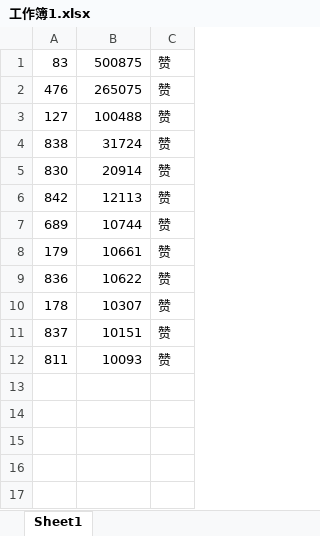
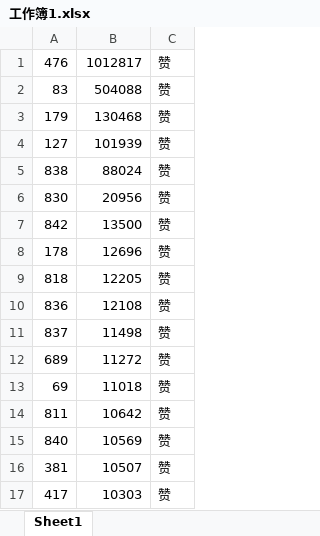
Before and after one commit to SamFisher940425/Brush-Ticket, an Excel workbook: Brush/工作簿1.xlsx, sheet Sheet1, drawn as a sheet; values as stored, in another font and other column widths than the file's, no borders; removed rows and columns are numbered as before the commit, all else as after; the diff names each change by its address in the sheet, - before the commit and + after, or states it on an @@ line.

```diff
--- a/Brush/工作簿1.xlsx (sheet Sheet1)
+++ b/Brush/工作簿1.xlsx (sheet Sheet1)
-row 1: 83 | 500875 | 赞
-B1: 265075
+B1: 1012817
+row 2: 83 | 504088 | 赞
+row 3: 179 | 130468 | 赞
-B4: 100488
+B4: 101939
-B5: 31724
+B5: 88024
-B6: 20914
+B6: 20956
-B7: 12113
+B7: 13500
-row 7: 689 | 10744 | 赞
-row 8: 179 | 10661 | 赞
-row 9: 836 | 10622 | 赞
-B8: 10307
+B8: 12696
+row 9: 818 | 12205 | 赞
+row 10: 836 | 12108 | 赞
-B11: 10151
+B11: 11498
+row 12: 689 | 11272 | 赞
+row 13: 69 | 11018 | 赞
-B14: 10093
+B14: 10642
+row 15: 840 | 10569 | 赞
+row 16: 381 | 10507 | 赞
+row 17: 417 | 10303 | 赞
```
Also changed, not shown: 2 other files.
